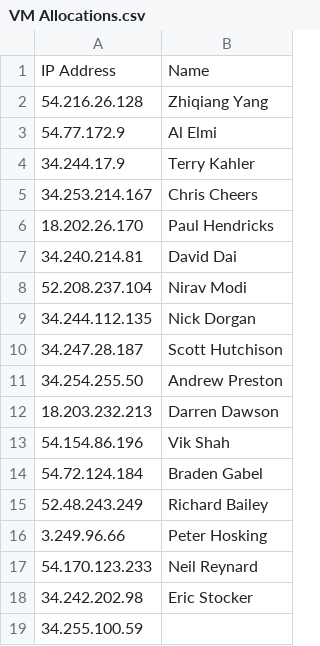
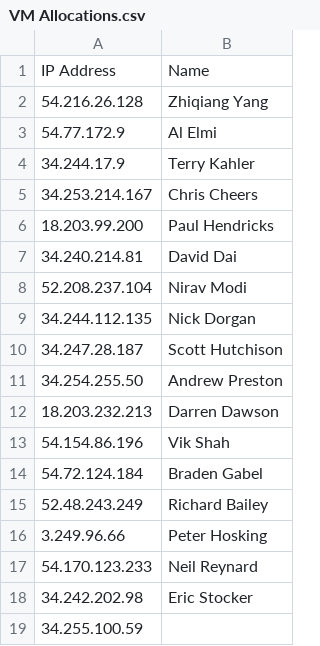
Before and after one commit to leganderson-dev/DBDevOpsInADay, a CSV file: VM Allocations.csv, drawn as a sheet.

Commit message:
Update VM Allocations.csv

```diff
--- a/VM Allocations.csv
+++ b/VM Allocations.csv
@@ -5,3 +5,3 @@ IP Address,Name
 34.253.214.167,Chris Cheers
-18.202.26.170,Paul Hendricks
+18.203.99.200,Paul Hendricks
 34.240.214.81,David Dai
```
